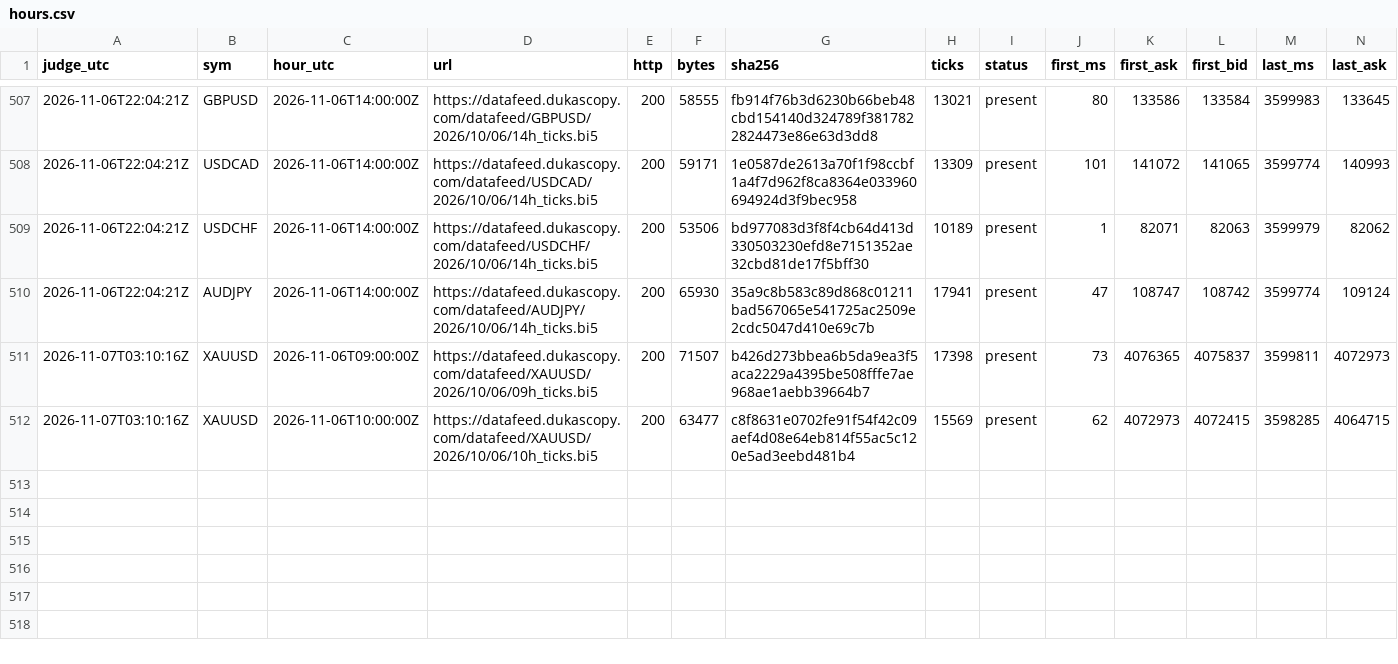
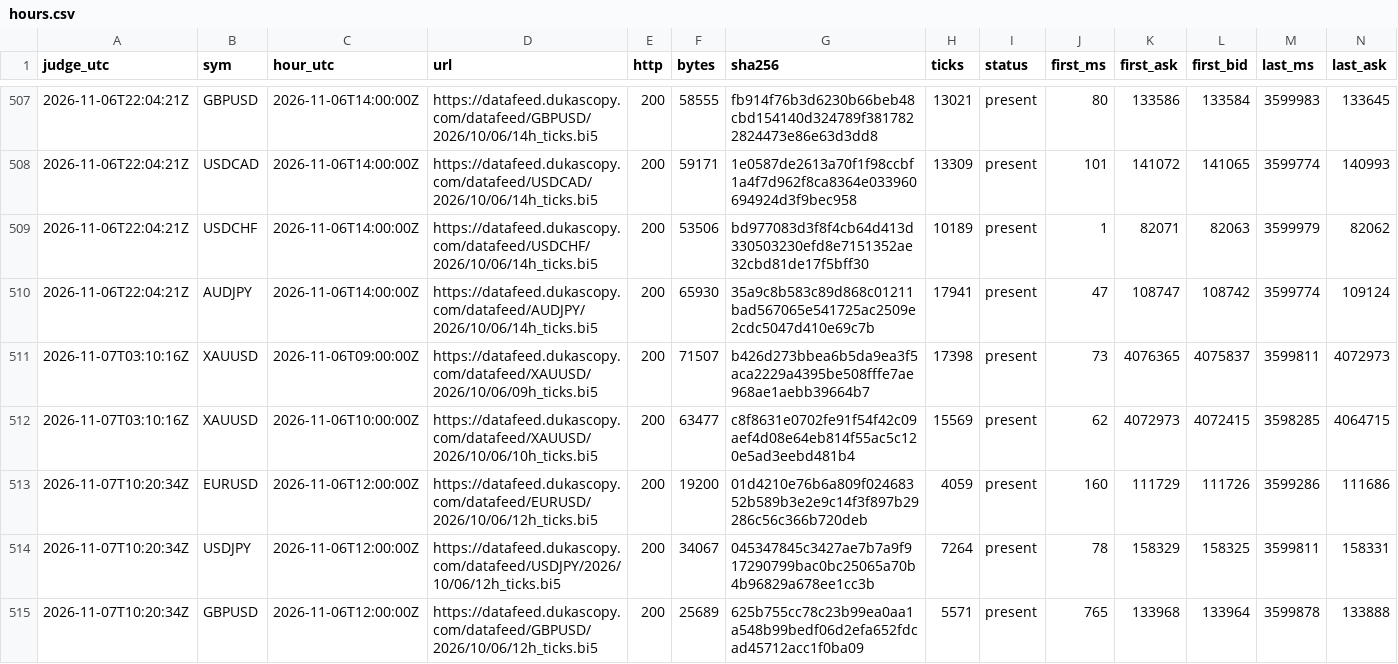
Before and after one commit to Mohamedalhaaj/gold-forward-watch, a CSV file: reports/judge_analyst/hours.csv, drawn as a sheet; only a part is shown, gaps mark what is left out; rows hold the shown columns only; the diff names each change by its address in the sheet, - before the commit and + after, or states it on an @@ line.

```diff
--- a/reports/judge_analyst/hours.csv
+++ b/reports/judge_analyst/hours.csv
+row 513: 2026-11-07T10:20:34Z | EURUSD | 2026-11-06T12:00:00Z | https://datafeed.dukascopy.com/datafeed/EURUSD/2026/10/06/12h_ticks.bi5 | 200 | 19200 | 01d4210e76b6a809f02468352b589b3e2e9c14f3f897b29286c56c366b720deb | 4059 | present | 160 | 111729 | 111726 | 3599286 | 111686
+row 514: 2026-11-07T10:20:34Z | USDJPY | 2026-11-06T12:00:00Z | https://datafeed.dukascopy.com/datafeed/USDJPY/2026/10/06/12h_ticks.bi5 | 200 | 34067 | 045347845c3427ae7b7a9f917290799bac0bc25065a70b4b96829a678ee1cc3b | 7264 | present | 78 | 158329 | 158325 | 3599811 | 158331
+row 515: 2026-11-07T10:20:34Z | GBPUSD | 2026-11-06T12:00:00Z | https://datafeed.dukascopy.com/datafeed/GBPUSD/2026/10/06/12h_ticks.bi5 | 200 | 25689 | 625b755cc78c23b99ea0aa1a548b99bedf06d2efa652fdcad45712acc1f0ba09 | 5571 | present | 765 | 133968 | 133964 | 3599878 | 133888
```
Also changed, not shown: reports/judge_analyst/VERDICTS.csv, reports/judge_analyst/evidence.csv, 3 other files.
